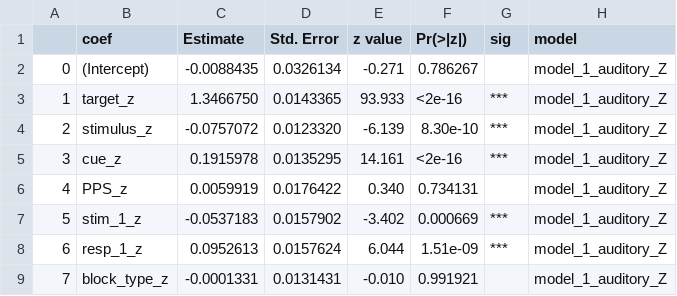
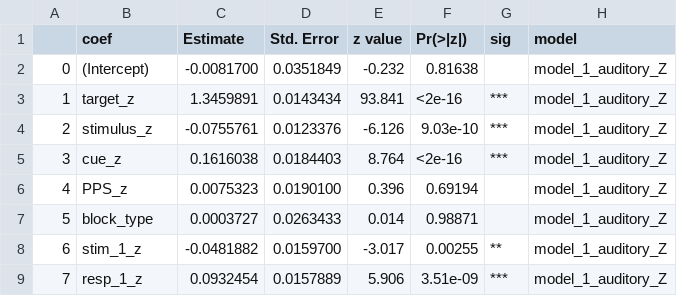
Before and after one commit to EvaRobles95/PythonCourse, a CSV file: Logistic_Model/results/model_1_auditory_Z_FixEff.csv, drawn as a sheet; only a part is shown; removed rows and columns are numbered as before the commit, all else as after; the diff covers the shown part only; the diff names each change by its address in the sheet, - before the commit and + after, or states it on an @@ line.

Commit message:
renewes logistic model fits

```diff
--- a/Logistic_Model/results/model_1_auditory_Z_FixEff.csv
+++ b/Logistic_Model/results/model_1_auditory_Z_FixEff.csv
-C2 (Estimate): -0.0088435
+C2 (Estimate): -0.0081700
-D2 (Std. Error): 0.0326134
+D2 (Std. Error): 0.0351849
-E2 (z value): -0.271
+E2 (z value): -0.232
-F2 (Pr(>|z|)): 0.786267
+F2 (Pr(>|z|)): 0.81638
-C3 (Estimate): 1.3466750
+C3 (Estimate): 1.3459891
-D3 (Std. Error): 0.0143365
+D3 (Std. Error): 0.0143434
-E3 (z value): 93.933
+E3 (z value): 93.841
-C4 (Estimate): -0.0757072
+C4 (Estimate): -0.0755761
-D4 (Std. Error): 0.0123320
+D4 (Std. Error): 0.0123376
-E4 (z value): -6.139
+E4 (z value): -6.126
-F4 (Pr(>|z|)): 8.30e-10
+F4 (Pr(>|z|)): 9.03e-10
-C5 (Estimate): 0.1915978
+C5 (Estimate): 0.1616038
-D5 (Std. Error): 0.0135295
+D5 (Std. Error): 0.0184403
-E5 (z value): 14.161
+E5 (z value): 8.764
-C6 (Estimate): 0.0059919
+C6 (Estimate): 0.0075323
-D6 (Std. Error): 0.0176422
+D6 (Std. Error): 0.0190100
-E6 (z value): 0.340
+E6 (z value): 0.396
-F6 (Pr(>|z|)): 0.734131
+F6 (Pr(>|z|)): 0.69194
+row 7: 5 | block_type | 0.0003727 | 0.0263433 | 0.014 | 0.98871 |  | model_1_auditory_Z
@@ column A renumbered from row 8 down @@
-C8 (Estimate): -0.0537183
+C8 (Estimate): -0.0481882
-D8 (Std. Error): 0.0157902
+D8 (Std. Error): 0.0159700
-E8 (z value): -3.402
+E8 (z value): -3.017
-F8 (Pr(>|z|)): 0.000669
+F8 (Pr(>|z|)): 0.00255
-G8 (sig): ***
+G8 (sig): **
-C9 (Estimate): 0.0952613
+C9 (Estimate): 0.0932454
-D9 (Std. Error): 0.0157624
+D9 (Std. Error): 0.0157889
-E9 (z value): 6.044
+E9 (z value): 5.906
-F9 (Pr(>|z|)): 1.51e-09
+F9 (Pr(>|z|)): 3.51e-09
-row 9: 7 | block_type_z | -0.0001331 | 0.0131431 | -0.010 | 0.991921 |  | model_1_auditory_Z
```
Also changed, not shown: 5 added rows, 1 removed row and 17 edited cells elsewhere in this file, Logistic_Model/results/model_1_visual_Z_FixEff.csv, 2 other files.
